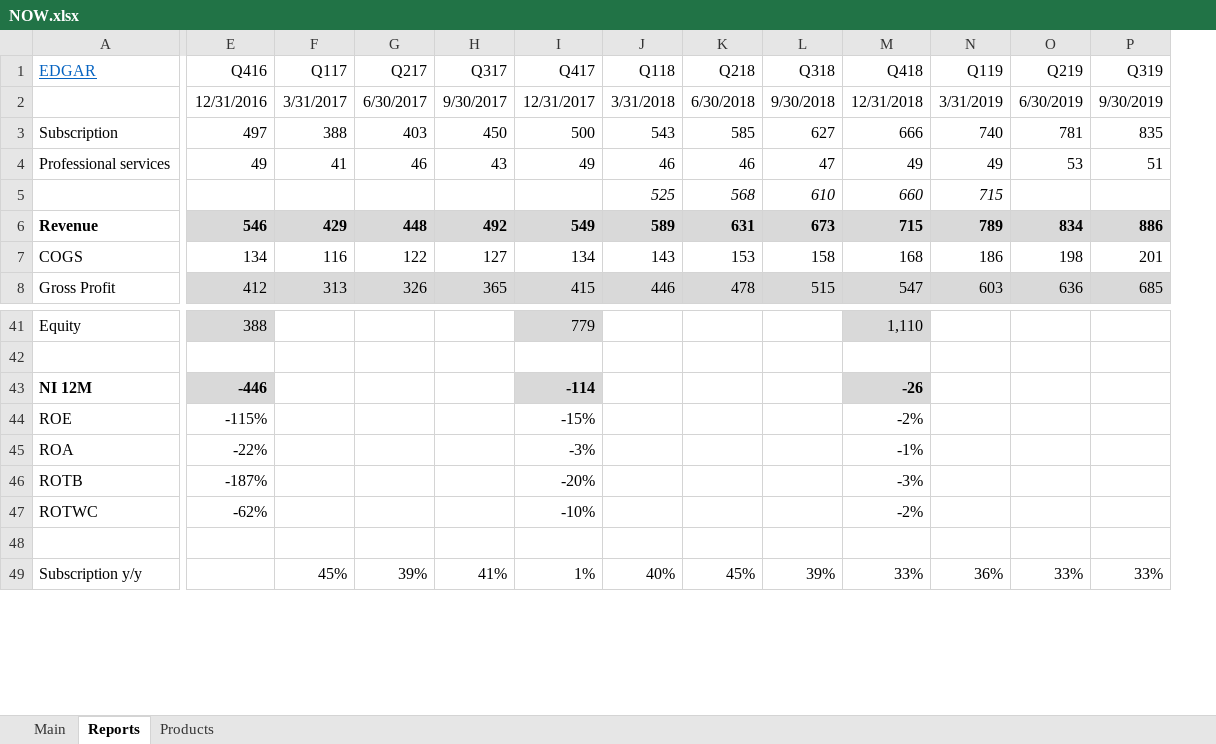
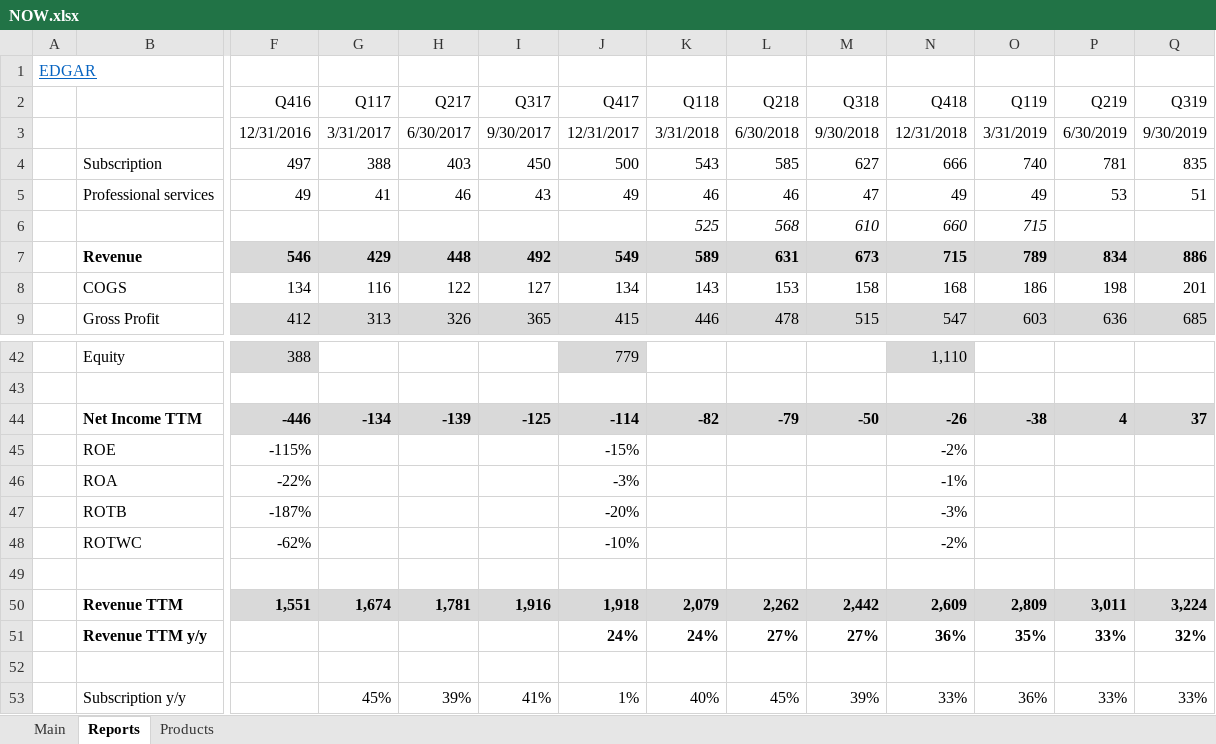
Before and after one commit to michaelsjoeberg/stocks, an Excel workbook: NOW.xlsx, sheet Reports, drawn as a sheet; only a part is shown, gaps mark what is left out; values as stored, in another font and other column widths than the file's, no borders; charts and pictures not drawn; removed rows and columns are numbered as before the commit, all else as after; rows hold the shown columns only; the diff names each change by its address in the sheet, - before the commit and + after, or states it on an @@ line.

Commit message:
Update NOW.xlsx

```diff
--- a/NOW.xlsx (sheet Reports)
+++ b/NOW.xlsx (sheet Reports)
+column A, empty
+row 1: EDGAR
-B2: EDGAR
+B2: (empty)
-row 43: NI 12M | -446 |  |  |  | -114 |  |  |  | -26
+row 44:  | Net Income TTM | -446 | -134 | -139 | -125 | -114 | -82 | -79 | -50 | -26 | -38 | 4 | 37
+row 50:  | Revenue TTM | 1,551 | 1,674 | 1,781 | 1,916 | 1,918 | 2,079 | 2,262 | 2,442 | 2,609 | 2,809 | 3,011 | 3,224
+row 51:  | Revenue TTM y/y |  |  |  |  | 24% | 24% | 27% | 27% | 36% | 35% | 33% | 32%
+row 52: (empty)
```
Also changed, not shown: sheet Main, formulas that keep their value, charts or pictures.
